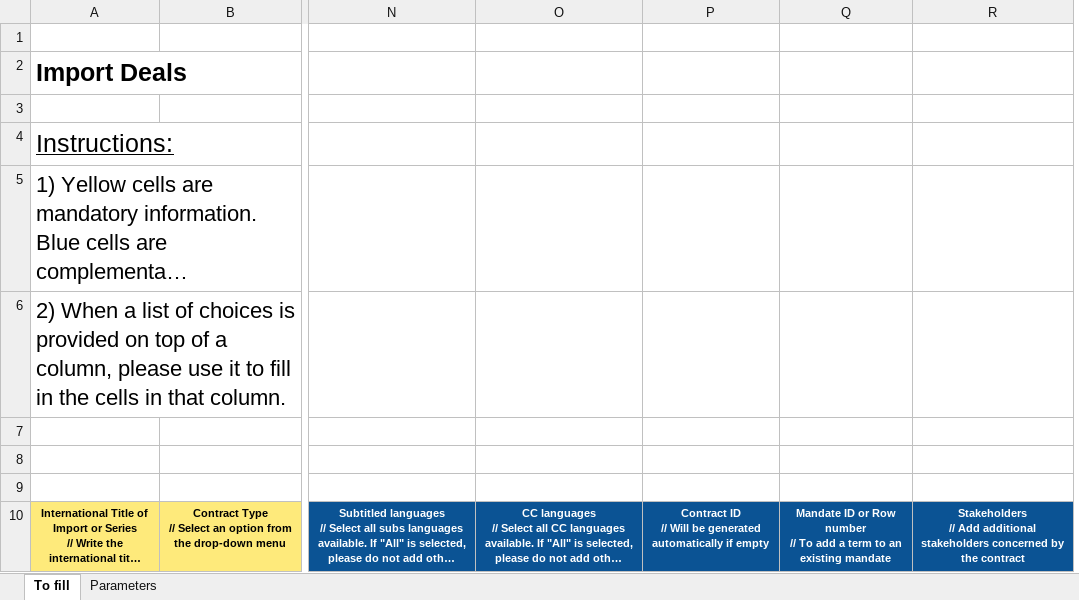
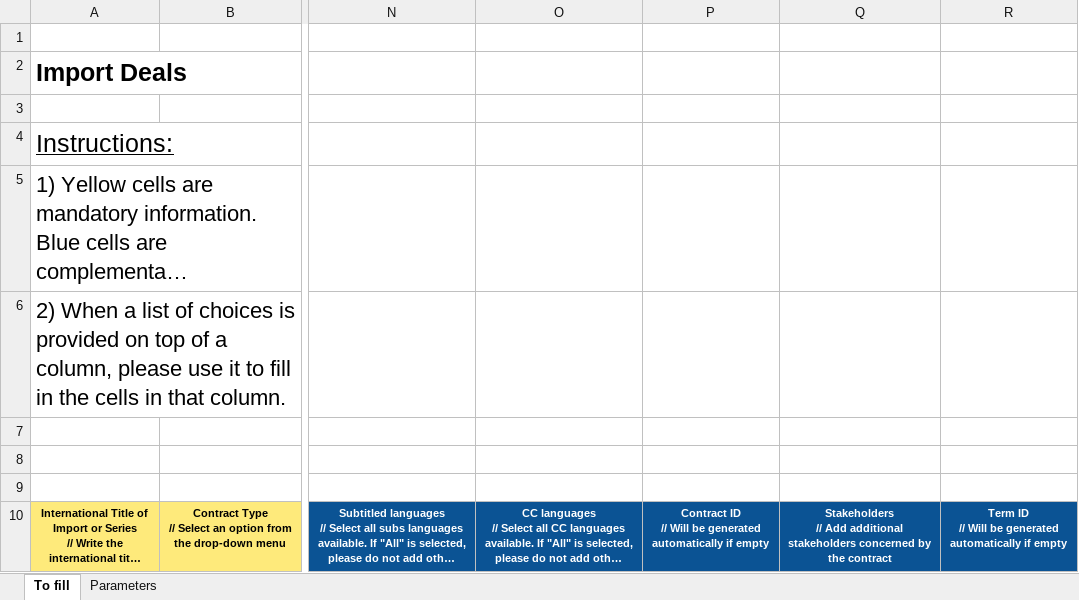
Before and after one commit to blockframes/blockframes, an Excel workbook: assets/templates/import-contracts-admin-template.xlsm, sheet To fill, drawn as a sheet; only a part is shown, gaps mark what is left out; long unchanged cells end in …; values as stored, in another font and other column widths than the file's, no borders; removed rows and columns are numbered as before the commit, all else as after; ↵ is a line break in a cell; the diff names each change by its address in the sheet, - before the commit and + after, or states it on an @@ line.

```diff
--- a/assets/templates/import-contracts-admin-template.xlsm (sheet To fill)
+++ b/assets/templates/import-contracts-admin-template.xlsm (sheet To fill)
-column Q, row 10: Mandate ID or Row number ↵ // To add a term to an existing mandate
+column R, row 10: Term ID ↵ // Will be generated automatically if empty
```
Also changed, not shown: charts or pictures, 13 other files.
